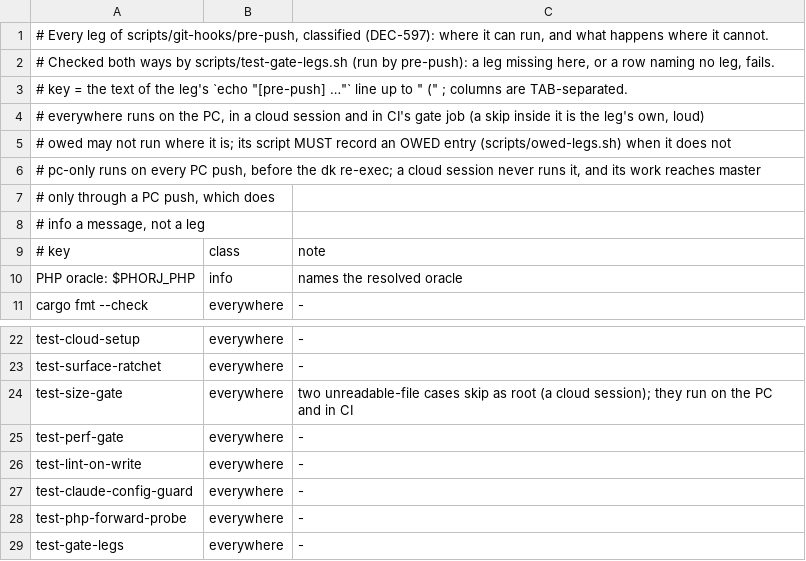
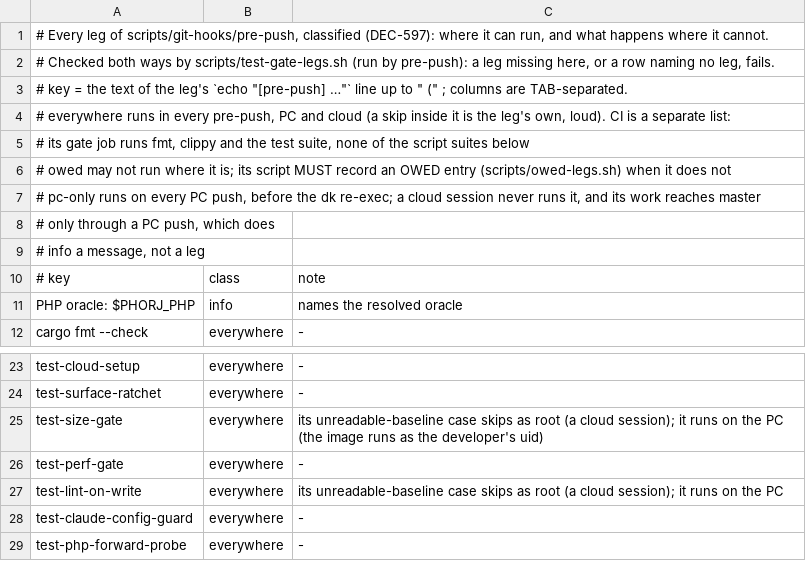
Before and after one commit to tmessaoudi-official/phorj, a TSV file: scripts/gate-legs.tsv, drawn as a sheet; only a part is shown, gaps mark what is left out; the shorter side is filled out with more unchanged rows.

Commit message:
fix(gates): a cloud run checks output identity through a php source mismatch; only timing verdicts become OWED (DEC-597, 6C)
6C found the cloud path of DEC-597 weaker than claimed. A cloud host without docker measures on its own
php8.5, which is not the baseline's `docker php:8.5-cli`, so the gate hit SOURCE MISMATCH and skipped
before identity ran. microbench-gate.sh gains MICROBENCH_IDENTITY_ONLY=1 (measure through a mismatch:
identity compares this run's VM with this run's php, no baseline), which the leg sets in the cloud,
plus two test seams (MICROBENCH_LOADAVG, MICROBENCH_HARNESS). In the cloud the leg now turns a gate
failure into OWED only when every FAIL line is a flip or a deepening; anything else propagates (before,
any exit 1 became "timing flips" with an empty list). .claude/cloud-setup.sh runs php-forward last, so
the one optional step never spends a needed step's share of the shared budget.

Tests, red first: test-microbench-gate.sh case 21 (21a-e: the load guard, MICROBENCH_MAX_LOAD, the
source-mismatch SKIP and MICROBENCH_IDENTITY_ONLY, through the real path with a fake php, phg and
harness); test-owed-legs.sh 26 -> 39 (the narrowed conversion, the leg's knobs, --verify with a fake
cargo, the cloud path through the real gate, and the cloud pre-push refusal flow in a throwaway repo).
Two sabotages (the leg without the identity knob; pre-push without the refusal) each red, restored.

Claims corrected: CI runs no script suite, so the root-skipped cases run on the PC only (B0's
CHANGELOG said "and in CI"); gate-legs.tsv's "everywhere" means every pre-push; ea126849 says
expertise-core was re-checked "claim by claim", but six claims were (CHANGELOG now names them);
CLAUDE.md no longer says CI "runs" the PDO extensions. Plan rows 2-6 done with ea126849.

```diff
--- a/scripts/gate-legs.tsv
+++ b/scripts/gate-legs.tsv
@@ -3,3 +3,4 @@
 # key = the text of the leg's `echo "[pre-push] …"` line up to " (" ; columns are TAB-separated.
-#   everywhere  runs on the PC, in a cloud session and in CI's gate job (a skip inside it is the leg's own, loud)
+#   everywhere  runs in every pre-push, PC and cloud (a skip inside it is the leg's own, loud). CI is a separate list:
+#               its gate job runs fmt, clippy and the test suite, none of the script suites below
 #   owed        may not run where it is; its script MUST record an OWED entry (scripts/owed-legs.sh) when it does not
@@ -23,5 +24,5 @@ test-cloud-setup	everywhere	-
 test-surface-ratchet	everywhere	-
-test-size-gate	everywhere	two unreadable-file cases skip as root (a cloud session); they run on the PC and in CI
+test-size-gate	everywhere	its unreadable-baseline case skips as root (a cloud session); it runs on the PC (the image runs as the developer's uid)
 test-perf-gate	everywhere	-
-test-lint-on-write	everywhere	-
+test-lint-on-write	everywhere	its unreadable-baseline case skips as root (a cloud session); it runs on the PC
 test-claude-config-guard	everywhere	-
```
Also changed, not shown: 10 other files.
